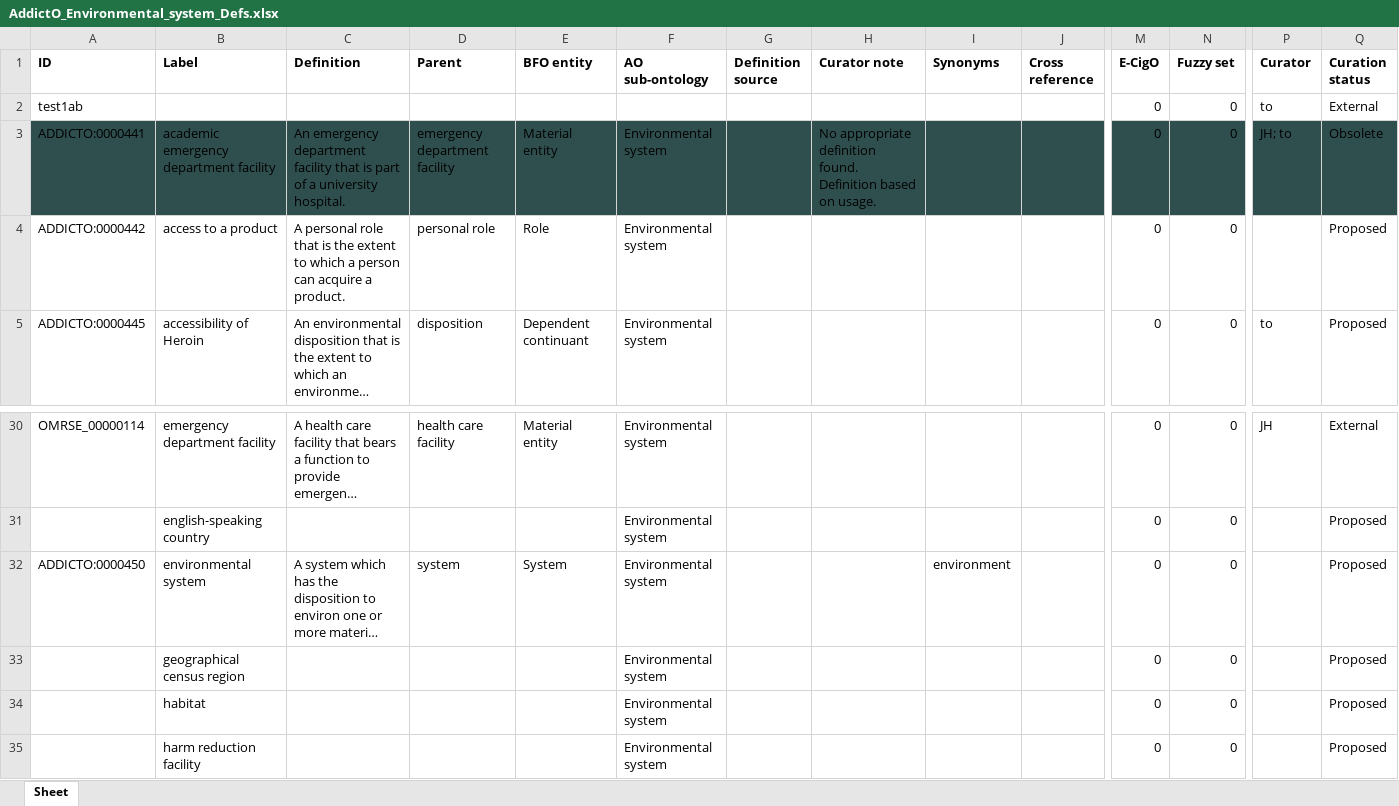
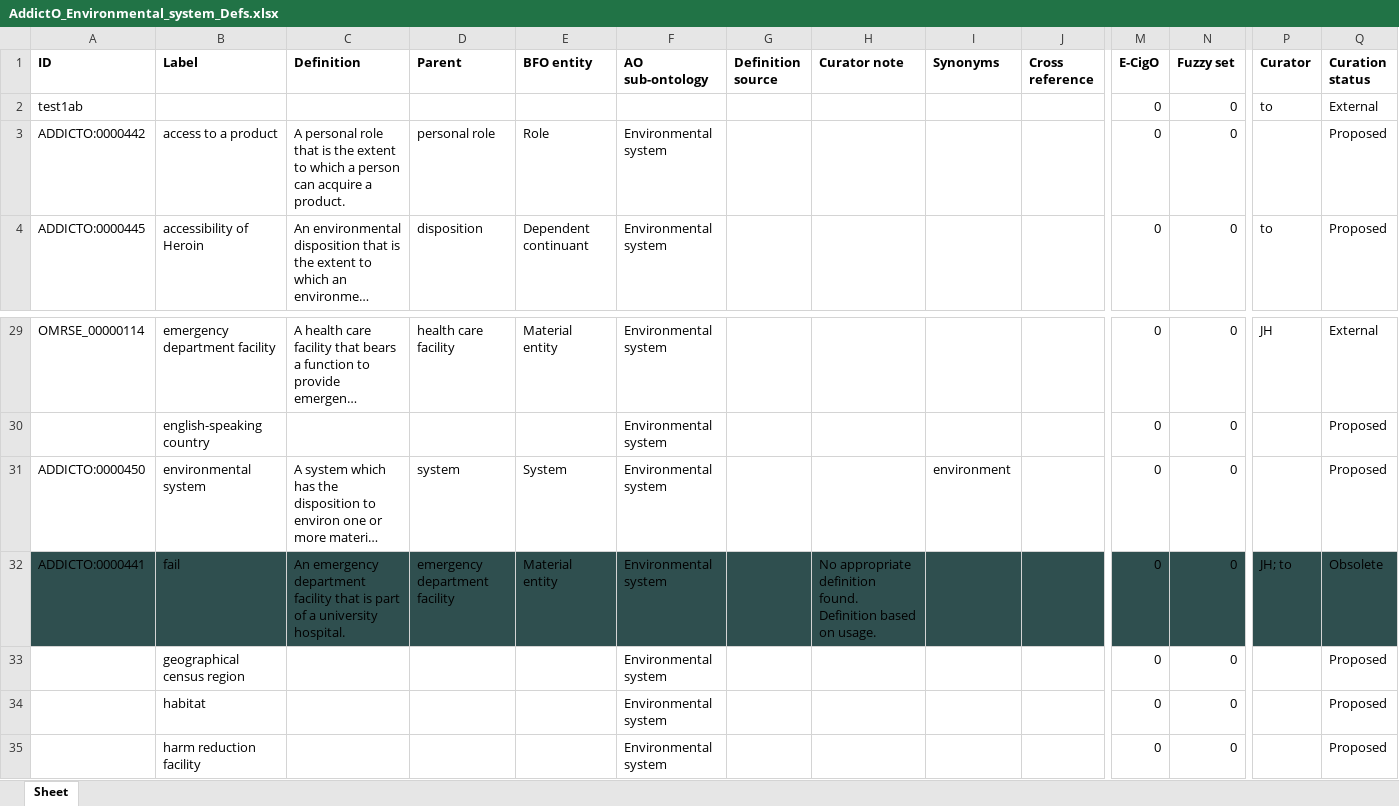
Before and after one commit to jannahastings/addiction-ontology, an Excel workbook: inputs/AddictO_Environmental_system_Defs.xlsx, sheet Sheet, drawn as a sheet; only a part is shown, gaps mark what is left out; long unchanged cells end in …; values as stored, in another font and other column widths than the file's, no borders; removed rows and columns are numbered as before the commit, all else as after; rows hold the shown columns only; the diff names each change by its address in the sheet, - before the commit and + after, or states it on an @@ line.

Commit message:
Updating AddictO_Environmental_system_Defs.xlsx

```diff
--- a/inputs/AddictO_Environmental_system_Defs.xlsx (sheet Sheet)
+++ b/inputs/AddictO_Environmental_system_Defs.xlsx (sheet Sheet)
-row 3: ADDICTO:0000441 | academic emergency department facility | An emergency department facility that is part of a university hospital. | emergency department facility | Material entity | Environmental system |  | No appropriate definition found. Definition based on usage. |  |  | 0 | 0 | JH; to | Obsolete
+row 32: ADDICTO:0000441 | fail | An emergency department facility that is part of a university hospital. | emergency department facility | Material entity | Environmental system |  | No appropriate definition found. Definition based on usage. |  |  | 0 | 0 | JH; to | Obsolete
```
